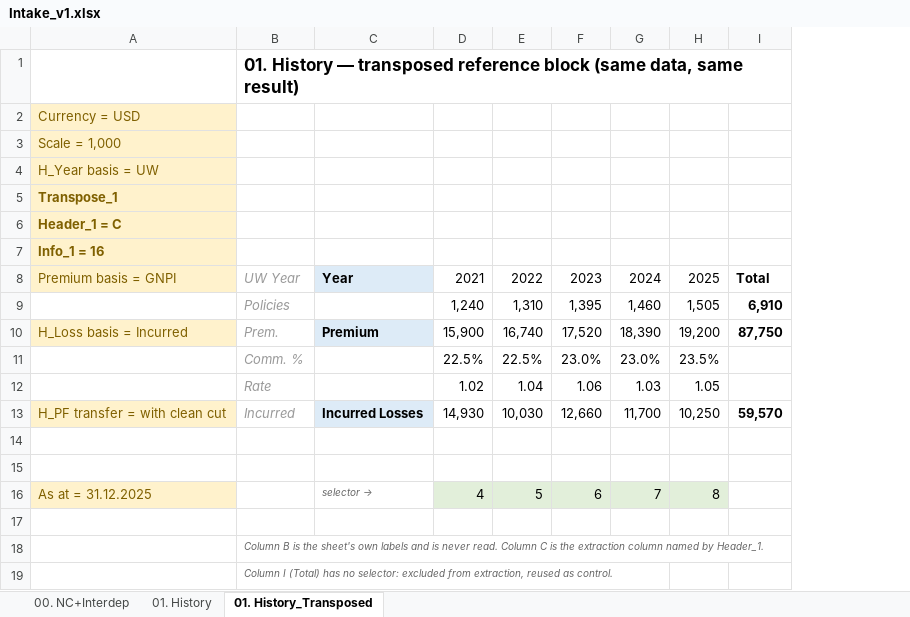
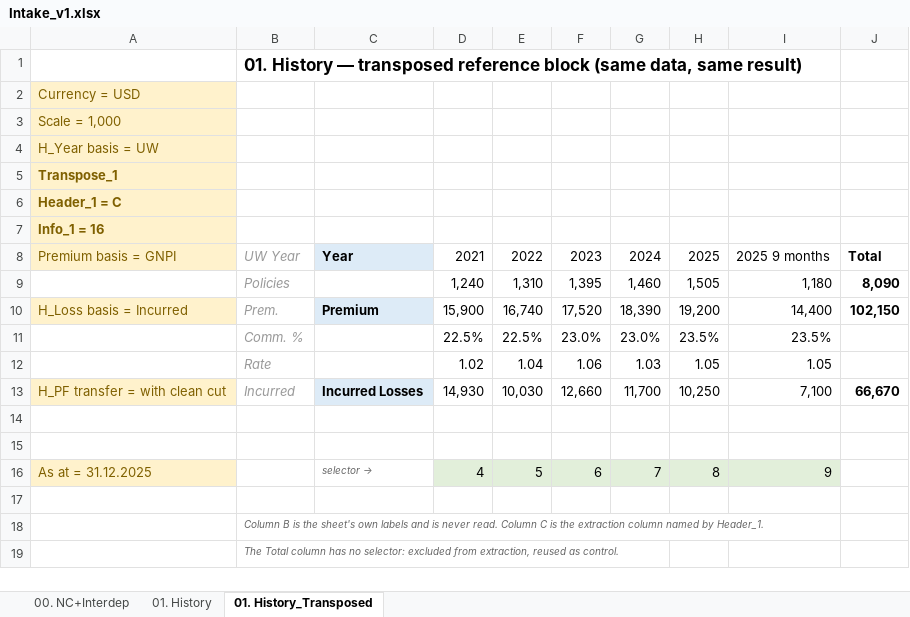
Before and after one commit to kreussito/Data_Transform, an Excel workbook: Intake_v1.xlsx, sheet 01. History_Transposed, drawn as a sheet; values as stored, in another font and other column widths than the file's, no borders; removed rows and columns are numbered as before the commit, all else as after; the diff names each change by its address in the sheet, - before the commit and + after, or states it on an @@ line.

```diff
--- a/Intake_v1.xlsx (sheet 01. History_Transposed)
+++ b/Intake_v1.xlsx (sheet 01. History_Transposed)
-column I, rows 8-13: Total | 6,910 | 87,750 |  |  | 59,570
+column I, rows 8-16: 2025 9 months | 1,180 | 14,400 | 23.5% | 1.05 | 7,100 |  |  | 9
+column J, rows 8-13: Total | 8,090 | 102,150 |  |  | 66,670
-B19: Column I (Total) has no…
+B19: The Total column has no…
```
Also changed, not shown: sheet 01. History, 2 other files.
